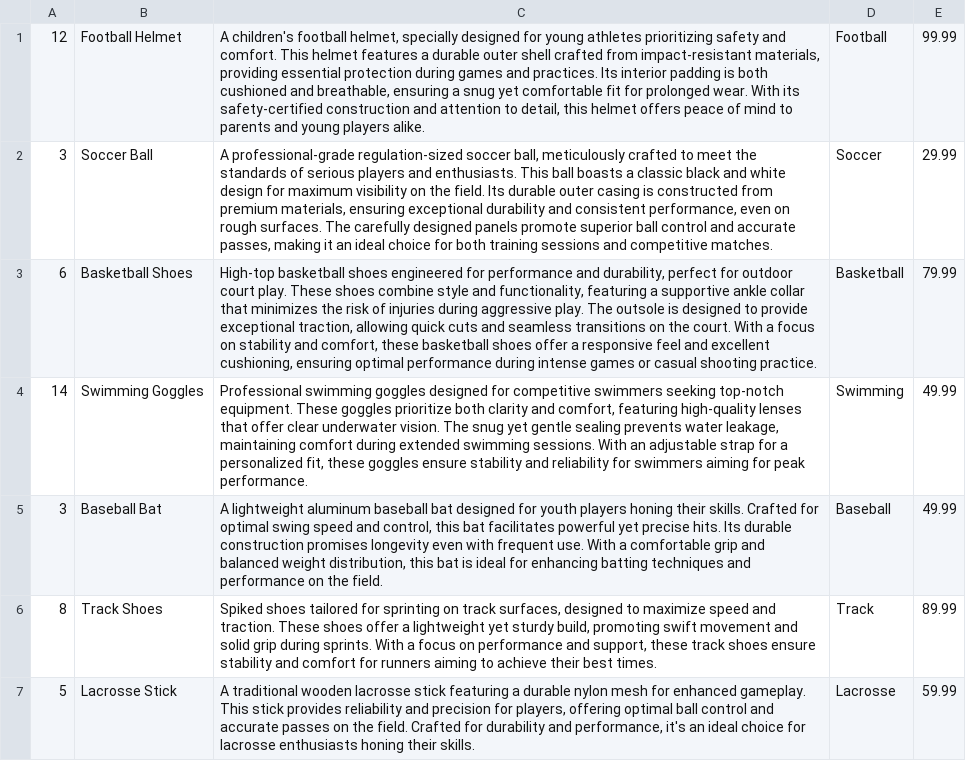
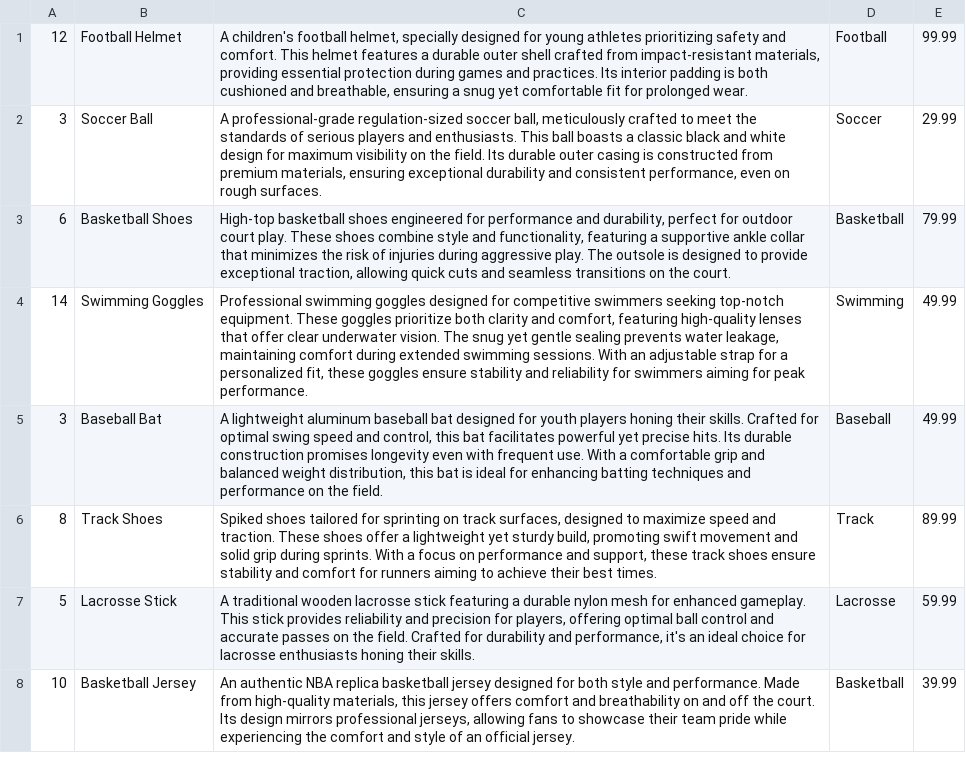
Before and after one commit to bcstokes4/Etsy-clone, a CSV file: app/seeds/csv-files/product_seed.csv, drawn as a sheet; only a part is shown; the shorter side is filled out with more unchanged rows.

Commit message:
seed

```diff
--- a/app/seeds/csv-files/product_seed.csv
+++ b/app/seeds/csv-files/product_seed.csv
@@ -1,4 +1,4 @@
-12,Football Helmet,"A children's football helmet, specially designed for young athletes prioritizing safety and comfort. This helmet features a durable outer shell crafted from impact-resistant materials, providing essential protection during games and practices. Its interior padding is both cushioned and breathable, ensuring a snug yet comfortable fit for prolonged wear.  With its safety-certified construction and attention to detail, this helmet offers peace of mind to parents and young players alike.",Football,99.99
-3,Soccer Ball,"A professional-grade regulation-sized soccer ball, meticulously crafted to meet the standards of serious players and enthusiasts. This ball boasts a classic black and white design for maximum visibility on the field. Its durable outer casing is constructed from premium materials, ensuring exceptional durability and consistent performance, even on rough surfaces. The carefully designed panels promote superior ball control and accurate passes, making it an ideal choice for both training sessions and competitive matches.",Soccer,29.99
-6,Basketball Shoes,"High-top basketball shoes engineered for performance and durability, perfect for outdoor court play. These shoes combine style and functionality, featuring a supportive ankle collar that minimizes the risk of injuries during aggressive play. The outsole is designed to provide exceptional traction, allowing quick cuts and seamless transitions on the court. With a focus on stability and comfort, these basketball shoes offer a responsive feel and excellent cushioning, ensuring optimal performance during intense games or casual shooting practice.",Basketball,79.99
+12,Football Helmet,"A children's football helmet, specially designed for young athletes prioritizing safety and comfort. This helmet features a durable outer shell crafted from impact-resistant materials, providing essential protection during games and practices. Its interior padding is both cushioned and breathable, ensuring a snug yet comfortable fit for prolonged wear.",Football,99.99
+3,Soccer Ball,"A professional-grade regulation-sized soccer ball, meticulously crafted to meet the standards of serious players and enthusiasts. This ball boasts a classic black and white design for maximum visibility on the field. Its durable outer casing is constructed from premium materials, ensuring exceptional durability and consistent performance, even on rough surfaces.",Soccer,29.99
+6,Basketball Shoes,"High-top basketball shoes engineered for performance and durability, perfect for outdoor court play. These shoes combine style and functionality, featuring a supportive ankle collar that minimizes the risk of injuries during aggressive play. The outsole is designed to provide exceptional traction, allowing quick cuts and seamless transitions on the court.",Basketball,79.99
 14, Swimming Goggles,"Professional swimming goggles designed for competitive swimmers seeking top-notch equipment. These goggles prioritize both clarity and comfort, featuring high-quality lenses that offer clear underwater vision. The snug yet gentle sealing prevents water leakage, maintaining comfort during extended swimming sessions. With an adjustable strap for a personalized fit, these goggles ensure stability and reliability for swimmers aiming for peak performance.",Swimming,49.99
```
